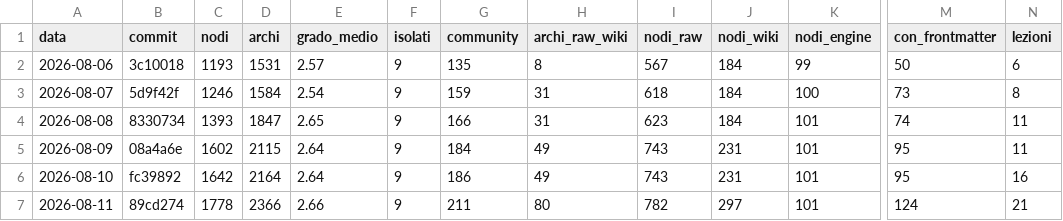
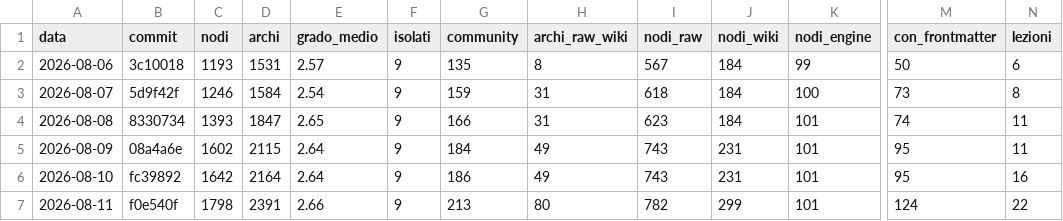
Before and after one commit to Simus100/altair-brain, a CSV file: metrics/graph_metrics.csv, drawn as a sheet; only a part is shown, gaps mark what is left out; the diff names each change by its address in the sheet, - before the commit and + after, or states it on an @@ line.

```diff
--- a/metrics/graph_metrics.csv
+++ b/metrics/graph_metrics.csv
-B7 (commit): 89cd274
+B7 (commit): f0e540f
-C7 (nodi): 1778
+C7 (nodi): 1798
-D7 (archi): 2366
+D7 (archi): 2391
-G7 (community): 211
+G7 (community): 213
-J7 (nodi_wiki): 297
+J7 (nodi_wiki): 299
-N7 (lezioni): 21
+N7 (lezioni): 22
```
Also changed, not shown: 38 other files.
